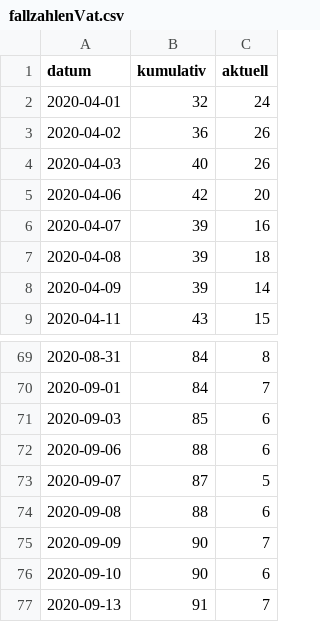
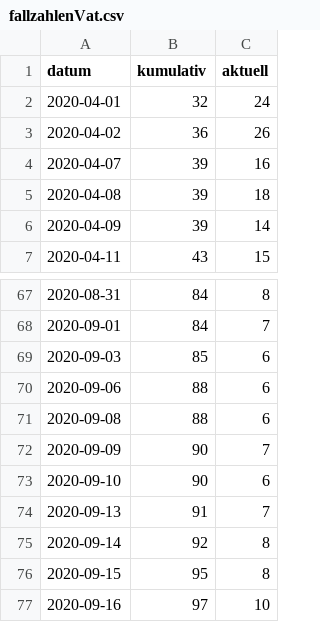
Before and after one commit to fxedel/vaterstetten-in-zahlen, a CSV file: data/lra-ebe-corona/fallzahlenVat.csv, drawn as a sheet; only a part is shown, gaps mark what is left out; the shorter side is filled out with more unchanged rows.

Commit message:
Deal with errors in original data

```diff
--- a/data/lra-ebe-corona/fallzahlenVat.csv
+++ b/data/lra-ebe-corona/fallzahlenVat.csv
@@ -3,4 +3,2 @@
 2020-04-02,36,26
-2020-04-03,40,26
-2020-04-06,42,20
 2020-04-07,39,16
@@ -72,3 +70,2 @@
 2020-09-06,88,6
-2020-09-07,87,5
 2020-09-08,88,6
```
Also changed, not shown: 1 other file.
